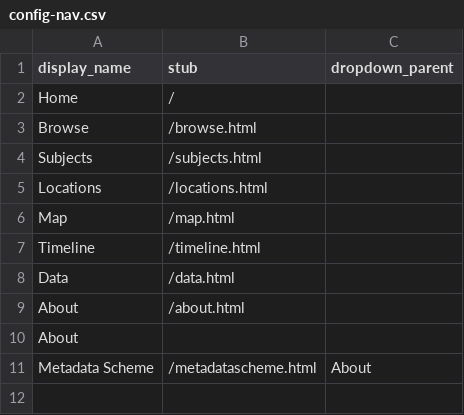
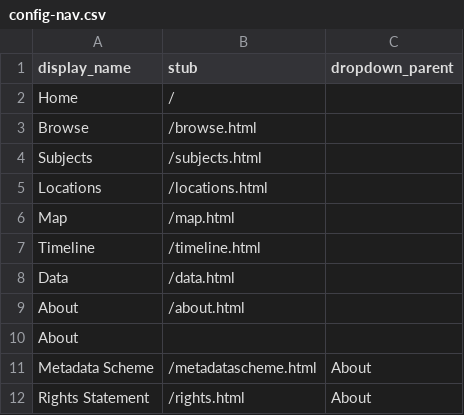
Before and after one commit to Kschu97/Stamps-and-Spacemen, a CSV file: _data/config-nav.csv, drawn as a sheet; the diff names each change by its address in the sheet, - before the commit and + after, or states it on an @@ line.

Commit message:
Update config-nav.csv
Added Rights Statement page

```diff
--- a/_data/config-nav.csv
+++ b/_data/config-nav.csv
+row 12: Rights Statement | /rights.html | About
```
